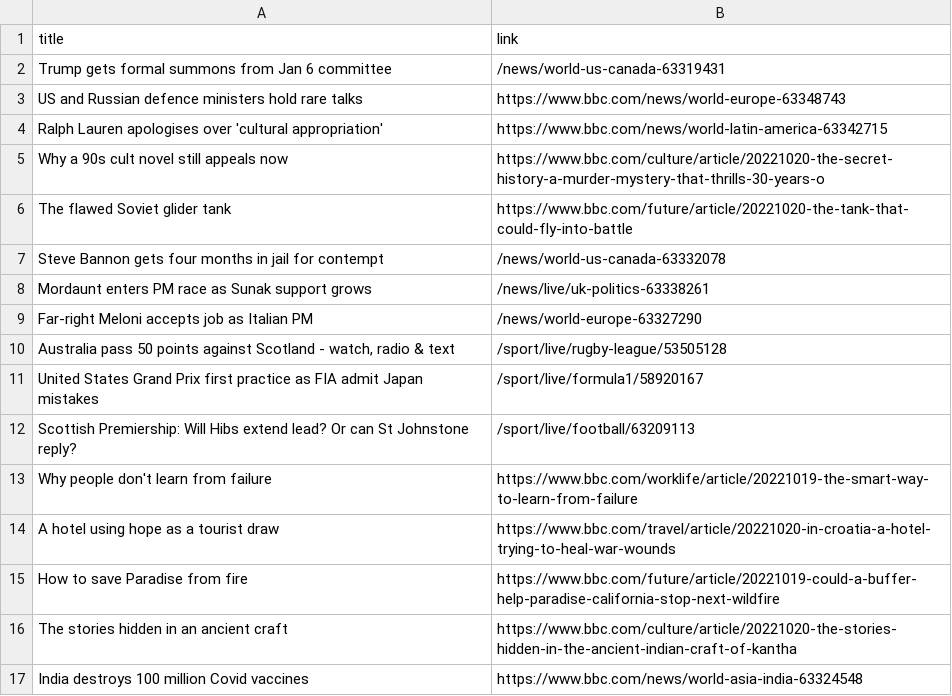
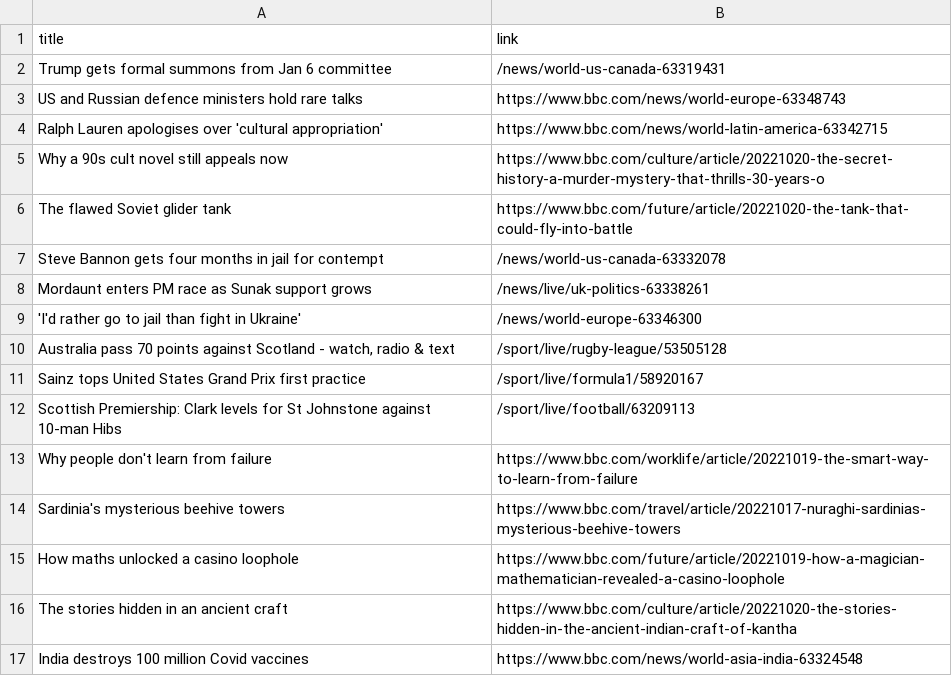
Before and after one commit to carolinaszv/automatic-scraper-bbc, a CSV file: bbc.csv, drawn as a sheet; only a part is shown.

```diff
--- a/bbc.csv
+++ b/bbc.csv
@@ -8,9 +8,9 @@ Steve Bannon gets four months in jail for contempt,/news/world-us-canada-6333207
 Mordaunt enters PM race as Sunak support grows,/news/live/uk-politics-63338261
-Far-right Meloni accepts job as Italian PM,/news/world-europe-63327290
-"Australia pass 50 points against Scotland - watch, radio & text",/sport/live/rugby-league/53505128
-United States Grand Prix first practice as FIA admit Japan mistakes,/sport/live/formula1/58920167
-Scottish Premiership: Will Hibs extend lead? Or can St Johnstone reply?,/sport/live/football/63209113
+'I'd rather go to jail than fight in Ukraine',/news/world-europe-63346300
+"Australia pass 70 points against Scotland - watch, radio & text",/sport/live/rugby-league/53505128
+Sainz tops United States Grand Prix first practice,/sport/live/formula1/58920167
+Scottish Premiership: Clark levels for St Johnstone against 10-man Hibs,/sport/live/football/63209113
 Why people don't learn from failure,https://www.bbc.com/worklife/article/20221019-the-smart-way-to-learn-from-failure
-A hotel using hope as a tourist draw,https://www.bbc.com/travel/article/20221020-in-croatia-a-hotel-trying-to-heal-war-wounds
-How to save Paradise from fire,https://www.bbc.com/future/article/20221019-could-a-buffer-help-paradise-california-stop-next-wildfire
+Sardinia's mysterious beehive towers,https://www.bbc.com/travel/article/20221017-nuraghi-sardinias-mysterious-beehive-towers
+How maths unlocked a casino loophole,https://www.bbc.com/future/article/20221019-how-a-magician-mathematician-revealed-a-casino-loophole
 The stories hidden in an ancient craft,https://www.bbc.com/culture/article/20221020-the-stories-hidden-in-the-ancient-indian-craft-of-kantha
```
